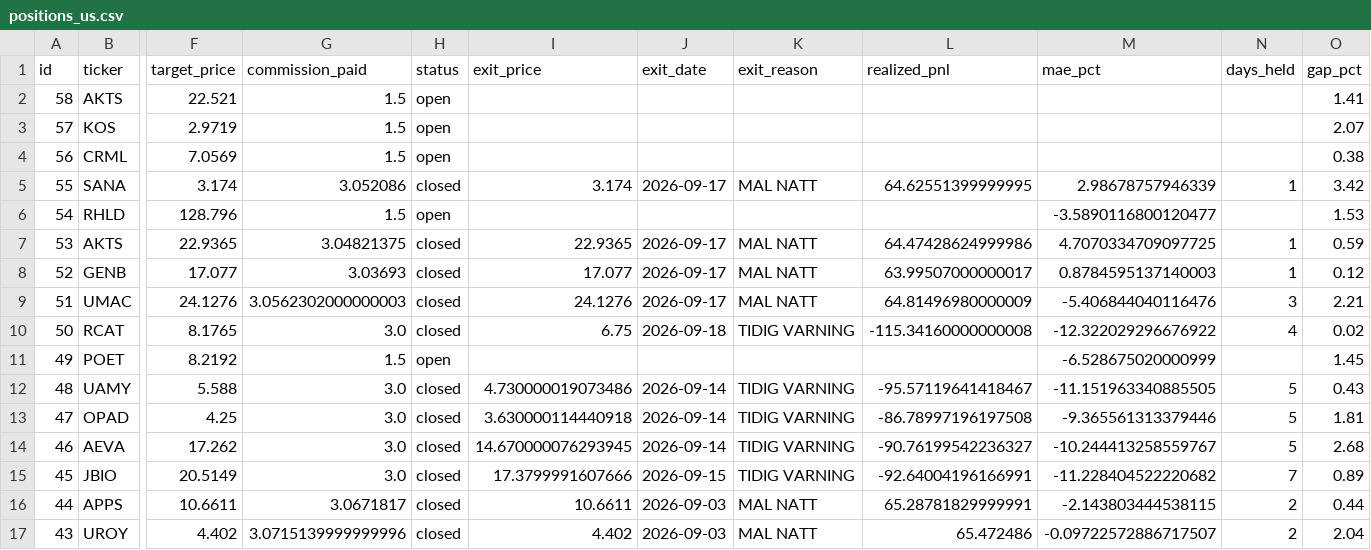
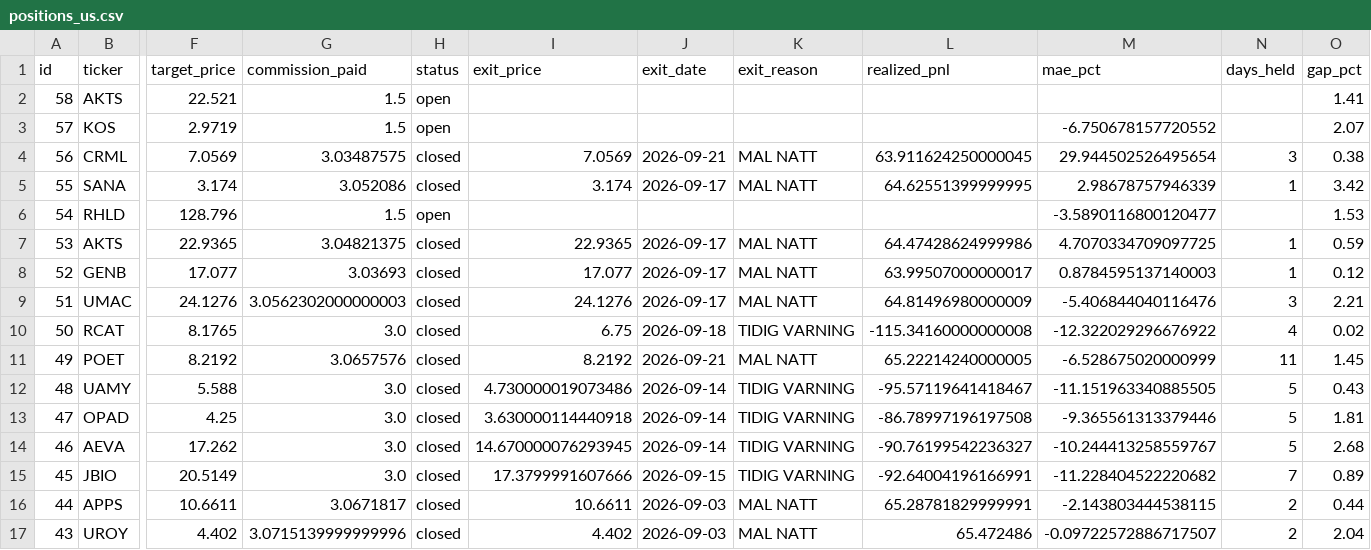
Before and after one commit to benjaminneilan16/small-cap, a CSV file: reports/positions_us.csv, drawn as a sheet; only a part is shown, gaps mark what is left out; the diff names each change by its address in the sheet, - before the commit and + after, or states it on an @@ line.

```diff
--- a/reports/positions_us.csv
+++ b/reports/positions_us.csv
-M3 (mae_pct): (empty)
+M3 (mae_pct): -6.750678157720552
-G4 (commission_paid): 1.5
+G4 (commission_paid): 3.03487575
-H4 (status): open
+H4 (status): closed
-I4 (exit_price): (empty)
+I4 (exit_price): 7.0569
-J4 (exit_date): (empty)
+J4 (exit_date): 2026-09-21
-K4 (exit_reason): (empty)
+K4 (exit_reason): MAL NATT
-L4 (realized_pnl): (empty)
+L4 (realized_pnl): 63.911624250000045
-M4 (mae_pct): (empty)
+M4 (mae_pct): 29.944502526495654
-N4 (days_held): (empty)
+N4 (days_held): 3
-G11 (commission_paid): 1.5
+G11 (commission_paid): 3.0657576
-H11 (status): open
+H11 (status): closed
-I11 (exit_price): (empty)
+I11 (exit_price): 8.2192
-J11 (exit_date): (empty)
+J11 (exit_date): 2026-09-21
-K11 (exit_reason): (empty)
+K11 (exit_reason): MAL NATT
-L11 (realized_pnl): (empty)
+L11 (realized_pnl): 65.22214240000005
-N11 (days_held): (empty)
+N11 (days_held): 11
```
Also changed, not shown: reports/orders_us.csv, 3 other files.
